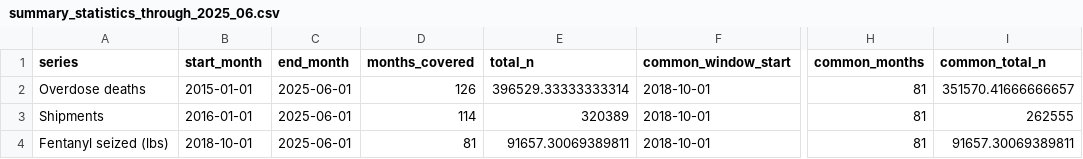
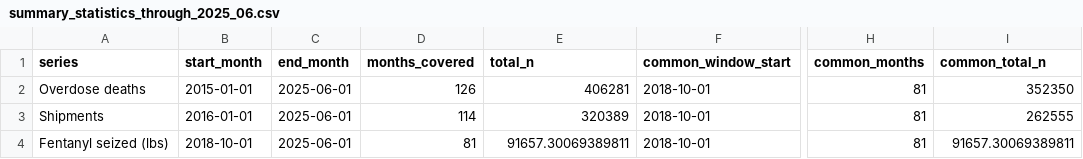
Before and after one commit to ntimbs/cnx-fentanyl-repro-pipeline, a CSV file: repro_pipeline/output/tables/summary_statistics_through_2025_06.csv, drawn as a sheet; only a part is shown, gaps mark what is left out; the diff names each change by its address in the sheet, - before the commit and + after, or states it on an @@ line.

Commit message:
Restructure repo to repro_pipeline root replication layout

```diff
--- a/repro_pipeline/output/tables/summary_statistics_through_2025_06.csv
+++ b/repro_pipeline/output/tables/summary_statistics_through_2025_06.csv
-E2 (total_n): 396529.33333333314
+E2 (total_n): 406281
-I2 (common_total_n): 351570.41666666657
+I2 (common_total_n): 352350
```
Also changed, not shown: 23 other files.
